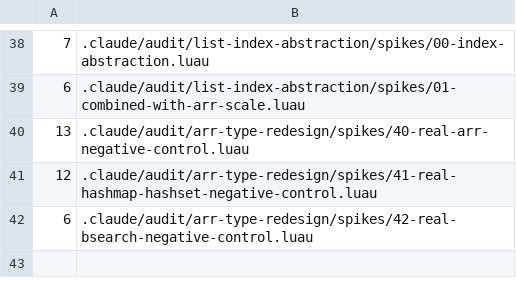
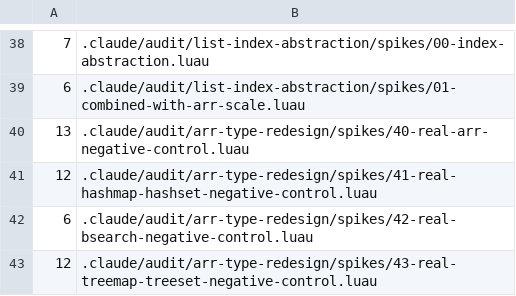
Before and after one commit to qwreey-bot/stl-luau, a TSV file: scripts/spike-expectations.tsv, drawn as a sheet; only a part is shown, gaps mark what is left out.

Commit message:
TreeMap 과 TreeSet 을 세운다 — 순서를 위한 것이지 속도를 위한 게 아니다
이름은 Tree 지만 안은 정렬된 레코드 배열 + 이분 탐색이다. Luau 에서 붉은검은
나무를 굴리면 노드마다 테이블이 생겨 GC 압력이 되는데, 정렬 배열은 조회가
같은 O(log n) 이고 메모리가 촘촘하다. 대가인 O(n) 삽입은 table.move 로 밀어
C 안에서 돈다.

TreeSet 은 TreeMap 위에 단방향으로 얹고, HashSet 과 같은 어휘를 쓴다.
집합 연산은 양쪽 정렬 배열을 한 번씩 훑는 병합이라 해시를 한 번도 계산하지
않는 O(n+m) 이다.

⭐ 그런데 실측은 교과서와 반대다. 원소 10만 개에서 Union 이 HashSet 대비
5.9배, Has 는 23.4배, FromList 는 50배 느리다. Luau 의 테이블 해싱은 C 안에서
돌고 우리 병합은 Lua 클로저로 비교자를 부르므로, 알고리즘 차수가 아니라
상수가 이긴다. 그래서 순서가 필요 없으면 해시 쪽이 모든 축에서 낫다는 것을
모듈 주석과 perf-measurements 9절에 못박았다.

같이 고친 것 둘:

- FromList/FromRecords 가 반복 삽입이라 O(n^2) 이던 것을 한 번에 정렬해
  담도록 바꿨다. 원소 2만 개에서 이미 7.5배 차이다. 중복 키에서 "뒤엣것이
  이긴다" 를 보장하려고 원래 위치를 타이브레이커로 쓴다 — table.sort 가
  안정 정렬이 아니라 이게 없으면 어느 쪽이 이길지 정해지지 않는다.
- 셋 둘의 Iter 형태가 갈려 바꿔 끼울 수 없던 것을 맞췄다. TreeSet 은
  인덱스로 도니 (number, T) 라 for _, item in 이고, HashSet 은 next 가 키를
  제어 변수로 쓰므로 원소를 두 자리 모두에 돌려주게 해 양쪽 형태가 다 된다.

TreeSet 테스트는 같은 입력에 대해 HashSet 과 답을 무작위로 150회 대조한다 —
병합 루프의 인덱스 실수는 눈으로 안 보인다.

음성 대조군은 spikes/43 (NEG 11 + CANARY).

Co-Authored-By: qwreey (Opus 5) <me@qwreey.moe>

```diff
--- a/scripts/spike-expectations.tsv
+++ b/scripts/spike-expectations.tsv
@@ -42 +42,2 @@
 6	.claude/audit/arr-type-redesign/spikes/42-real-bsearch-negative-control.luau
+12	.claude/audit/arr-type-redesign/spikes/43-real-treemap-treeset-negative-control.luau
```
Also changed, not shown: 10 other files.
